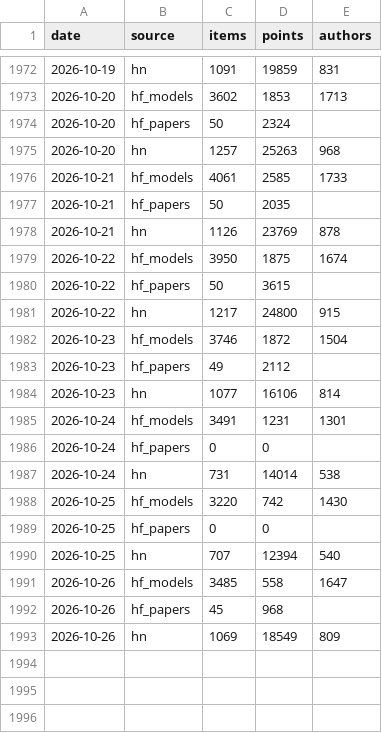
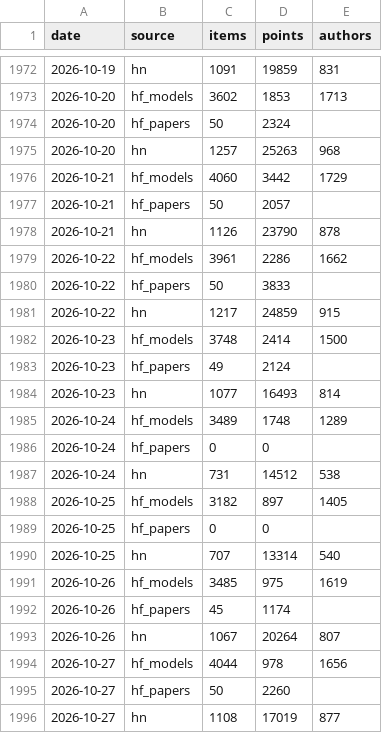
Before and after one commit to ZiqiWang-Zoe/ai-attention-tracker, a CSV file: data/source_daily.csv, drawn as a sheet; only a part is shown, gaps mark what is left out.

Commit message:
Daily update 2026-10-27

```diff
--- a/data/source_daily.csv
+++ b/data/source_daily.csv
@@ -1975,19 +1975,22 @@ date,source,items,points,authors
 2026-10-20,hn,1257,25263,968
-2026-10-21,hf_models,4061,2585,1733
-2026-10-21,hf_papers,50,2035,
-2026-10-21,hn,1126,23769,878
-2026-10-22,hf_models,3950,1875,1674
-2026-10-22,hf_papers,50,3615,
-2026-10-22,hn,1217,24800,915
-2026-10-23,hf_models,3746,1872,1504
-2026-10-23,hf_papers,49,2112,
-2026-10-23,hn,1077,16106,814
-2026-10-24,hf_models,3491,1231,1301
+2026-10-21,hf_models,4060,3442,1729
+2026-10-21,hf_papers,50,2057,
+2026-10-21,hn,1126,23790,878
+2026-10-22,hf_models,3961,2286,1662
+2026-10-22,hf_papers,50,3833,
+2026-10-22,hn,1217,24859,915
+2026-10-23,hf_models,3748,2414,1500
+2026-10-23,hf_papers,49,2124,
+2026-10-23,hn,1077,16493,814
+2026-10-24,hf_models,3489,1748,1289
 2026-10-24,hf_papers,0,0,
-2026-10-24,hn,731,14014,538
-2026-10-25,hf_models,3220,742,1430
+2026-10-24,hn,731,14512,538
+2026-10-25,hf_models,3182,897,1405
 2026-10-25,hf_papers,0,0,
-2026-10-25,hn,707,12394,540
-2026-10-26,hf_models,3485,558,1647
-2026-10-26,hf_papers,45,968,
-2026-10-26,hn,1069,18549,809
+2026-10-25,hn,707,13314,540
+2026-10-26,hf_models,3485,975,1619
+2026-10-26,hf_papers,45,1174,
+2026-10-26,hn,1067,20264,807
+2026-10-27,hf_models,4044,978,1656
+2026-10-27,hf_papers,50,2260,
+2026-10-27,hn,1108,17019,877
```
Also changed, not shown: data/rising_topics.csv, data/share_of_voice_monthly.csv, 3 other files.
